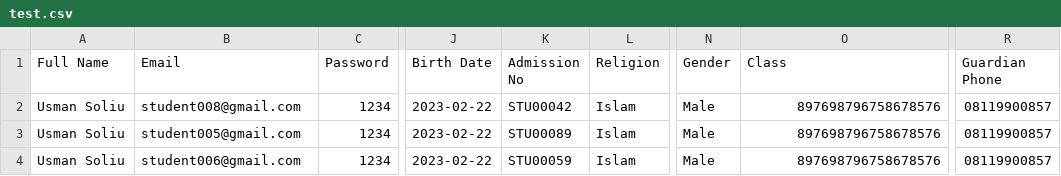
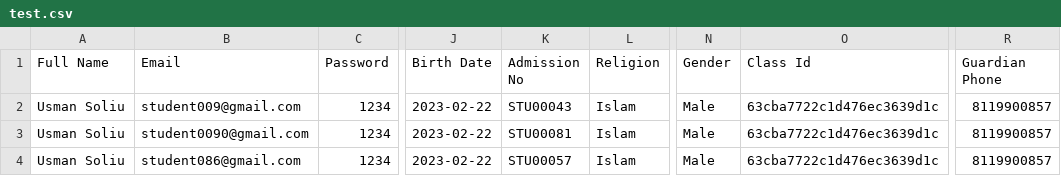
Before and after one commit to devfresher/cbt, a CSV file: test.csv, drawn as a sheet; only a part is shown, gaps mark what is left out; the diff names each change by its address in the sheet, - before the commit and + after, or states it on an @@ line.

```diff
--- a/test.csv
+++ b/test.csv
-O1: Class
+O1: Class Id
-B2 (Email): student008@gmail.com
+B2 (Email): student009@gmail.com
-K2 (Admission No): STU00042
+K2 (Admission No): STU00043
-O2:O4 (Class Id): 897698796758678576
+O2:O4 (Class Id): 63cba7722c1d476ec3639d1c
-R2:R4 (Guardian Phone): 08119900857
+R2:R4 (Guardian Phone): 8119900857
-B3 (Email): student005@gmail.com
+B3 (Email): student0090@gmail.com
-K3 (Admission No): STU00089
+K3 (Admission No): STU00081
-B4 (Email): student006@gmail.com
+B4 (Email): student086@gmail.com
-K4 (Admission No): STU00059
+K4 (Admission No): STU00057
```
Also changed, not shown: 17 other files.
